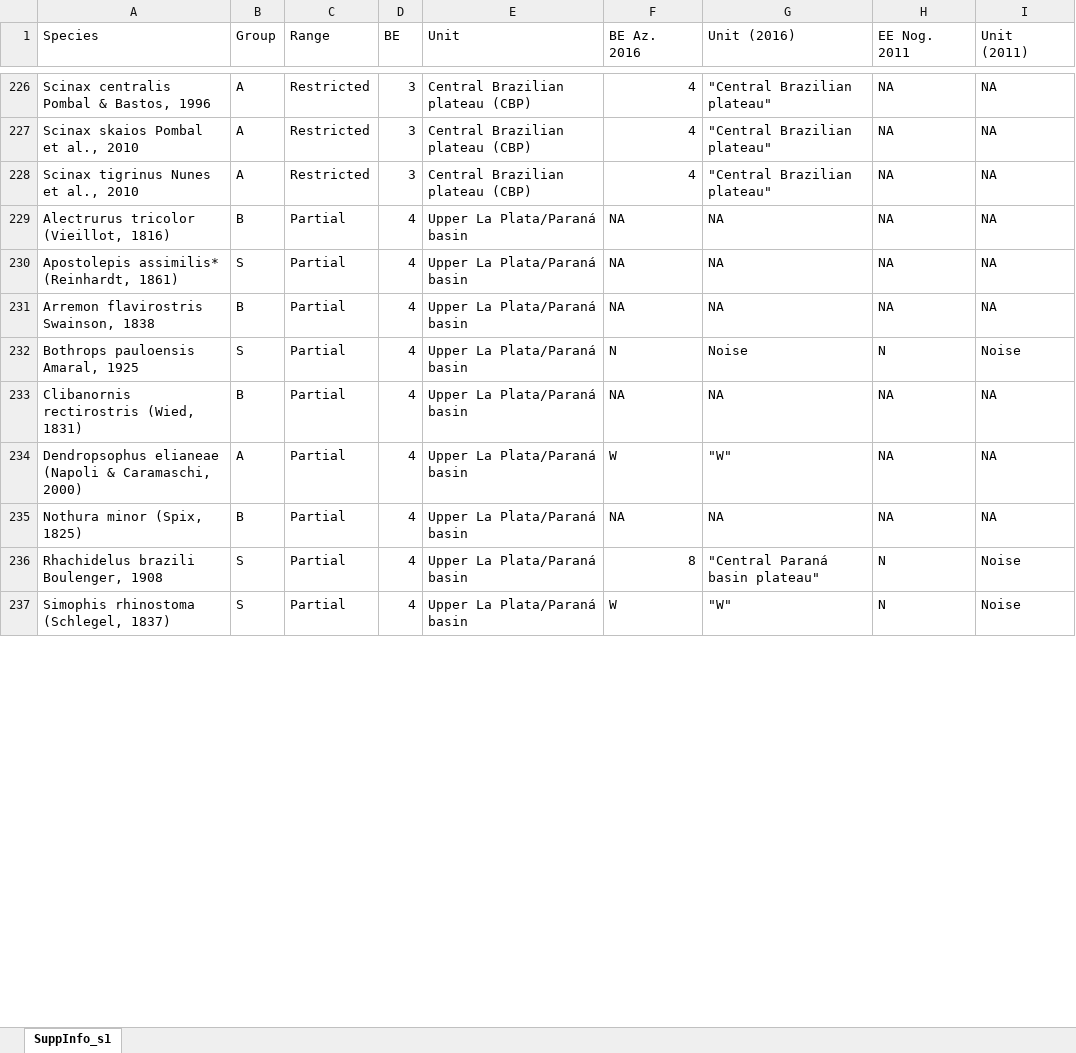
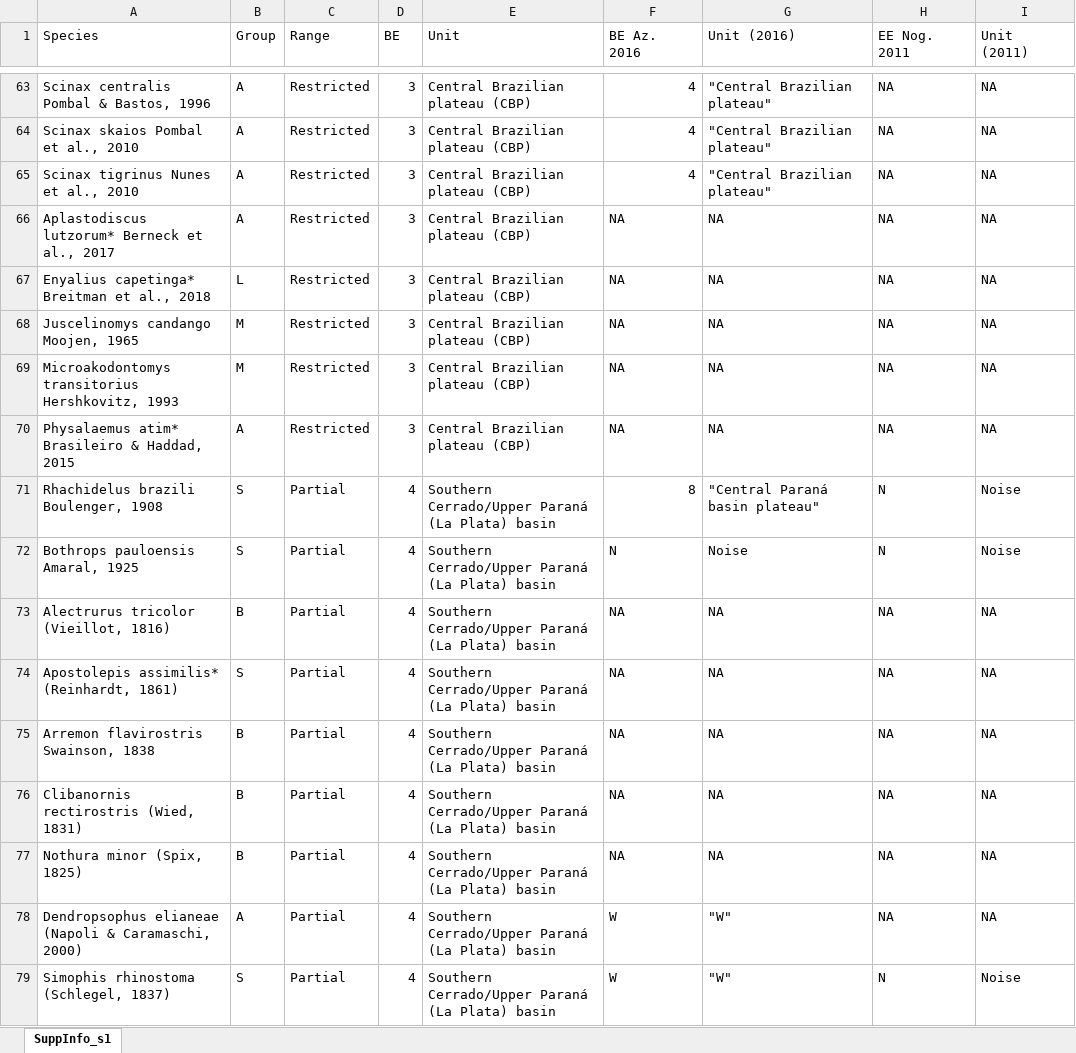
Before and after one commit to joao-svalencar/MS_CerradoRegions, an Excel workbook: outputs/tables/SuppInfo_S1.xlsx, sheet SuppInfo_s1, drawn as a sheet; only a part is shown, gaps mark what is left out; values as stored, in another font and other column widths than the file's, no cell formats; removed rows and columns are numbered as before the commit, all else as after; the diff covers the shown part only; the diff names each change by its address in the sheet, - before the commit and + after, or states it on an @@ line.

```diff
--- a/outputs/tables/SuppInfo_S1.xlsx (sheet SuppInfo_s1)
+++ b/outputs/tables/SuppInfo_S1.xlsx (sheet SuppInfo_s1)
@@ row 216 moved to row 66: Aplastodiscus lutzorum* Berneck et al., … @@
@@ row 220 moved to row 67: Enyalius capetinga* Breitman et al., 201… @@
@@ row 221 moved to row 68: Juscelinomys candango Moojen, 1965 @@
@@ row 222 moved to row 69: Microakodontomys transitorius Hershkovit… @@
@@ row 223 moved to row 70: Physalaemus atim* Brasileiro & Haddad, 2… @@
+row 71: Rhachidelus brazili Boulenger, 1908 | S | Partial | 4 | Southern Cerrado/Upper Paraná (La Plata) basin | 8 | "Central Paraná basin plateau" | N | Noise
+row 72: Bothrops pauloensis Amaral, 1925 | S | Partial | 4 | Southern Cerrado/Upper Paraná (La Plata) basin | N | Noise | N | Noise
-E73:E75 (Unit): Upper La Plata/Paraná basin
+E73:E75 (Unit): Southern Cerrado/Upper Paraná (La Plata) basin
-row 232: Bothrops pauloensis Amaral, 1925 | S | Partial | 4 | Upper La Plata/Paraná basin | N | Noise | N | Noise
-E76 (Unit): Upper La Plata/Paraná basin
+E76 (Unit): Southern Cerrado/Upper Paraná (La Plata) basin
-row 234: Dendropsophus elianeae (Napoli & Caramaschi, 2000) | A | Partial | 4 | Upper La Plata/Paraná basin | W | "W" | NA | NA
-E77 (Unit): Upper La Plata/Paraná basin
+E77 (Unit): Southern Cerrado/Upper Paraná (La Plata) basin
-row 236: Rhachidelus brazili Boulenger, 1908 | S | Partial | 4 | Upper La Plata/Paraná basin | 8 | "Central Paraná basin plateau" | N | Noise
+row 78: Dendropsophus elianeae (Napoli & Caramaschi, 2000) | A | Partial | 4 | Southern Cerrado/Upper Paraná (La Plata) basin | W | "W" | NA | NA
-E79 (Unit): Upper La Plata/Paraná basin
+E79 (Unit): Southern Cerrado/Upper Paraná (La Plata) basin
```
Also changed, not shown: 13 added rows, 13 removed rows, 187 moved rows and 47 edited cells elsewhere in this sheet, cell formats, outputs/tables/Clustering.xlsx, 12 other files.
